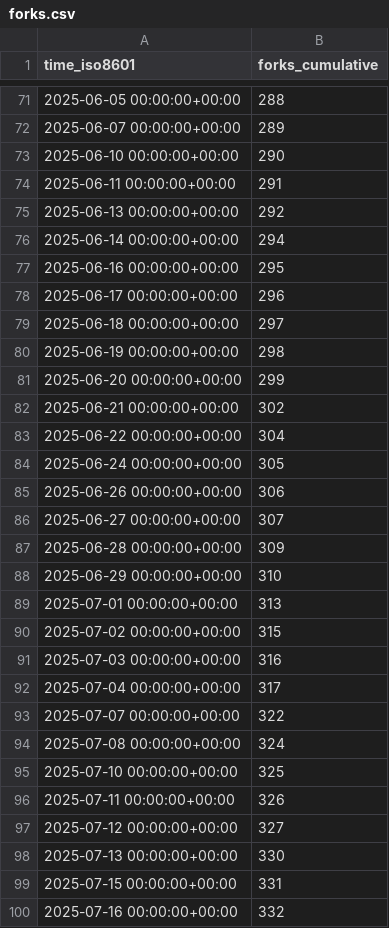
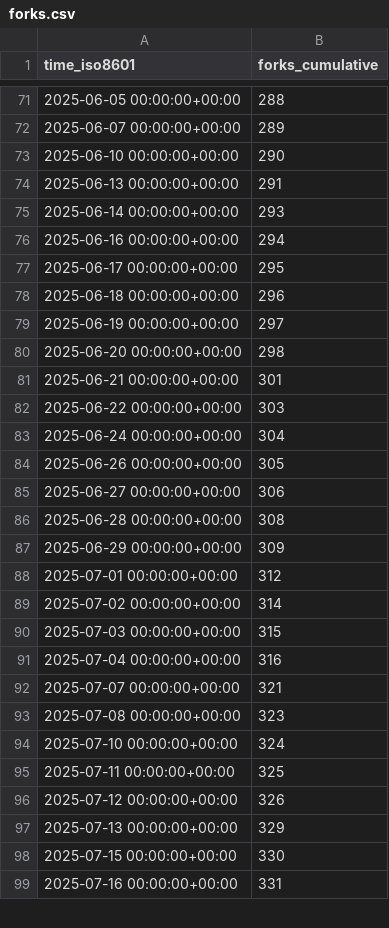
Before and after one commit to jjtolton/unity-mcp, a CSV file: CoplayDev/unity-mcp/ghrs-data/forks.csv, drawn as a sheet; only a part is shown, gaps mark what is left out; the diff covers the shown part only.

```diff
--- a/CoplayDev/unity-mcp/ghrs-data/forks.csv
+++ b/CoplayDev/unity-mcp/ghrs-data/forks.csv
@@ -73,28 +73,27 @@ time_iso8601,forks_cumulative
 2025-06-10 00:00:00+00:00,290
-2025-06-11 00:00:00+00:00,291
-2025-06-13 00:00:00+00:00,292
-2025-06-14 00:00:00+00:00,294
-2025-06-16 00:00:00+00:00,295
-2025-06-17 00:00:00+00:00,296
-2025-06-18 00:00:00+00:00,297
-2025-06-19 00:00:00+00:00,298
-2025-06-20 00:00:00+00:00,299
-2025-06-21 00:00:00+00:00,302
-2025-06-22 00:00:00+00:00,304
-2025-06-24 00:00:00+00:00,305
-2025-06-26 00:00:00+00:00,306
-2025-06-27 00:00:00+00:00,307
-2025-06-28 00:00:00+00:00,309
-2025-06-29 00:00:00+00:00,310
-2025-07-01 00:00:00+00:00,313
-2025-07-02 00:00:00+00:00,315
-2025-07-03 00:00:00+00:00,316
-2025-07-04 00:00:00+00:00,317
-2025-07-07 00:00:00+00:00,322
-2025-07-08 00:00:00+00:00,324
-2025-07-10 00:00:00+00:00,325
-2025-07-11 00:00:00+00:00,326
-2025-07-12 00:00:00+00:00,327
-2025-07-13 00:00:00+00:00,330
-2025-07-15 00:00:00+00:00,331
-2025-07-16 00:00:00+00:00,332
+2025-06-13 00:00:00+00:00,291
+2025-06-14 00:00:00+00:00,293
+2025-06-16 00:00:00+00:00,294
+2025-06-17 00:00:00+00:00,295
+2025-06-18 00:00:00+00:00,296
+2025-06-19 00:00:00+00:00,297
+2025-06-20 00:00:00+00:00,298
+2025-06-21 00:00:00+00:00,301
+2025-06-22 00:00:00+00:00,303
+2025-06-24 00:00:00+00:00,304
+2025-06-26 00:00:00+00:00,305
+2025-06-27 00:00:00+00:00,306
+2025-06-28 00:00:00+00:00,308
+2025-06-29 00:00:00+00:00,309
+2025-07-01 00:00:00+00:00,312
+2025-07-02 00:00:00+00:00,314
+2025-07-03 00:00:00+00:00,315
+2025-07-04 00:00:00+00:00,316
+2025-07-07 00:00:00+00:00,321
+2025-07-08 00:00:00+00:00,323
+2025-07-10 00:00:00+00:00,324
+2025-07-11 00:00:00+00:00,325
+2025-07-12 00:00:00+00:00,326
+2025-07-13 00:00:00+00:00,329
+2025-07-15 00:00:00+00:00,330
+2025-07-16 00:00:00+00:00,331
```
Also changed, not shown: 1 added row and 62 edited cells elsewhere in this file, CoplayDev/unity-mcp/ghrs-data/stargazers.csv.
